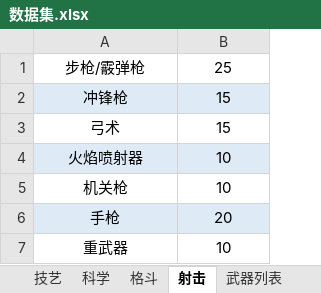
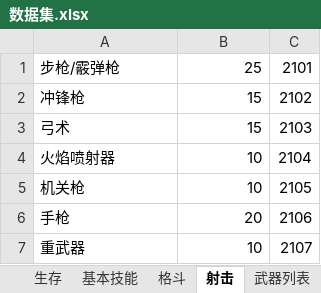
Before and after one commit to Joycai/trpg-server, an Excel workbook: excels/数据集.xlsx, sheet 射击, drawn as a sheet; values as stored, in another font and other column widths than the file's, no borders; the diff names each change by its address in the sheet, - before the commit and + after, or states it on an @@ line.

```diff
--- a/excels/数据集.xlsx (sheet 射击)
+++ b/excels/数据集.xlsx (sheet 射击)
+sheet tab: 生存
+sheet tab: 基本技能
+column C, rows 1-7: 2101 | 2102 | 2103 | 2104 | 2105 | 2106 | 2107
-A1:A7 alignment: center
+A1:A7 alignment: left
-B1:B7 alignment: center
+B1:B7 alignment: right
-A2:B2 fill: #DEEAF6
+A2:B2 fill: none
-A4:B4 fill: #DEEAF6
+A4:B4 fill: none
-A6:B6 fill: #DEEAF6
+A6:B6 fill: none
```
Also changed, not shown: sheet 格斗, sheet 科学, sheet 技艺, sheet 职业列表, other sheet tabs, 4 other files.
